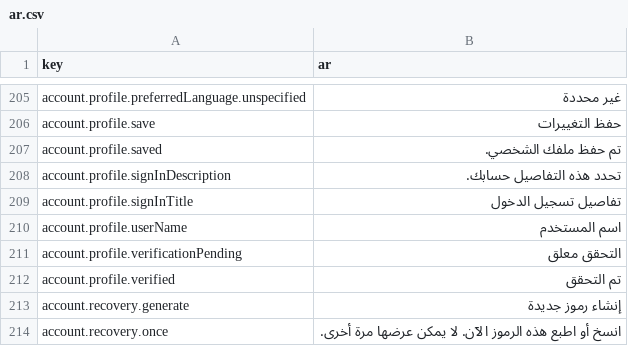
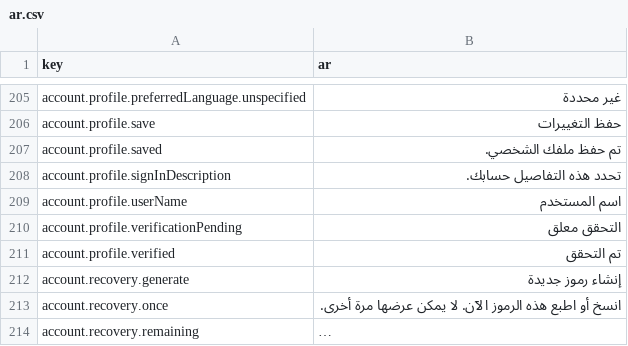
Before and after one commit to david1gp/authworks, a CSV file: public/i18n/ar.csv, drawn as a sheet; only a part is shown, gaps mark what is left out; the shorter side is filled out with more unchanged rows; long unchanged cells end in …; the diff names each change by its address in the sheet, - before the commit and + after, or states it on an @@ line.

Commit message:
feat(account): simplify profile identity card

```diff
--- a/public/i18n/ar.csv
+++ b/public/i18n/ar.csv
-row 209: account.profile.signInTitle | تفاصيل تسجيل الدخول
```
Also changed, not shown: public/i18n/es.csv, public/i18n/fr.csv, 24 other files.
